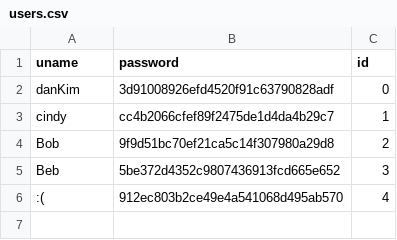
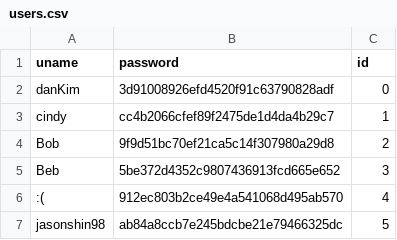
Before and after one commit to jashinxd/bloginatorCFJM, a CSV file: users.csv, drawn as a sheet.

```diff
--- a/users.csv
+++ b/users.csv
@@ -6 +6,2 @@ Beb,5be372d4352c9807436913fcd665e652,3
 :(,912ec803b2ce49e4a541068d495ab570,4
+jasonshin98,ab84a8ccb7e245bdcbe21e79466325dc,5
```
Also changed, not shown: 5 other files.
